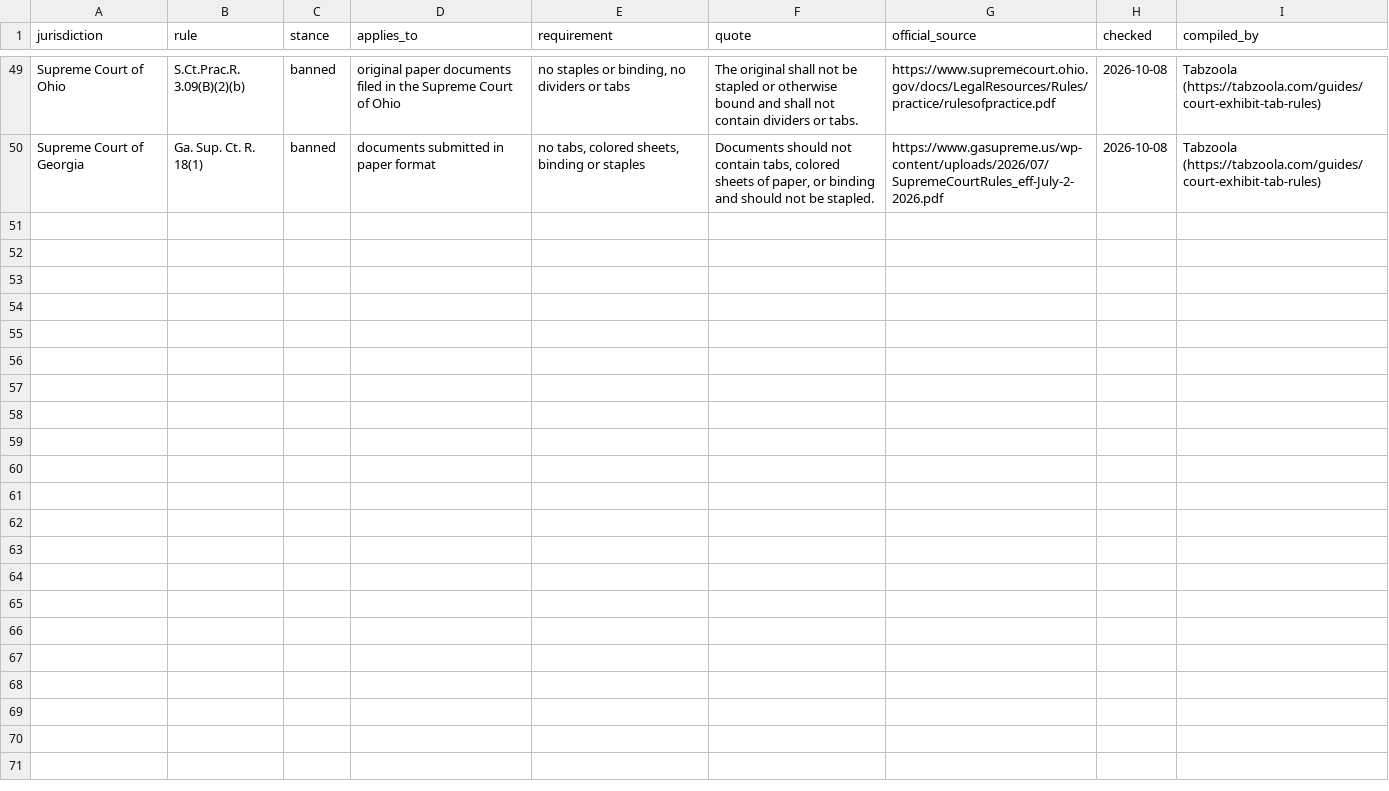
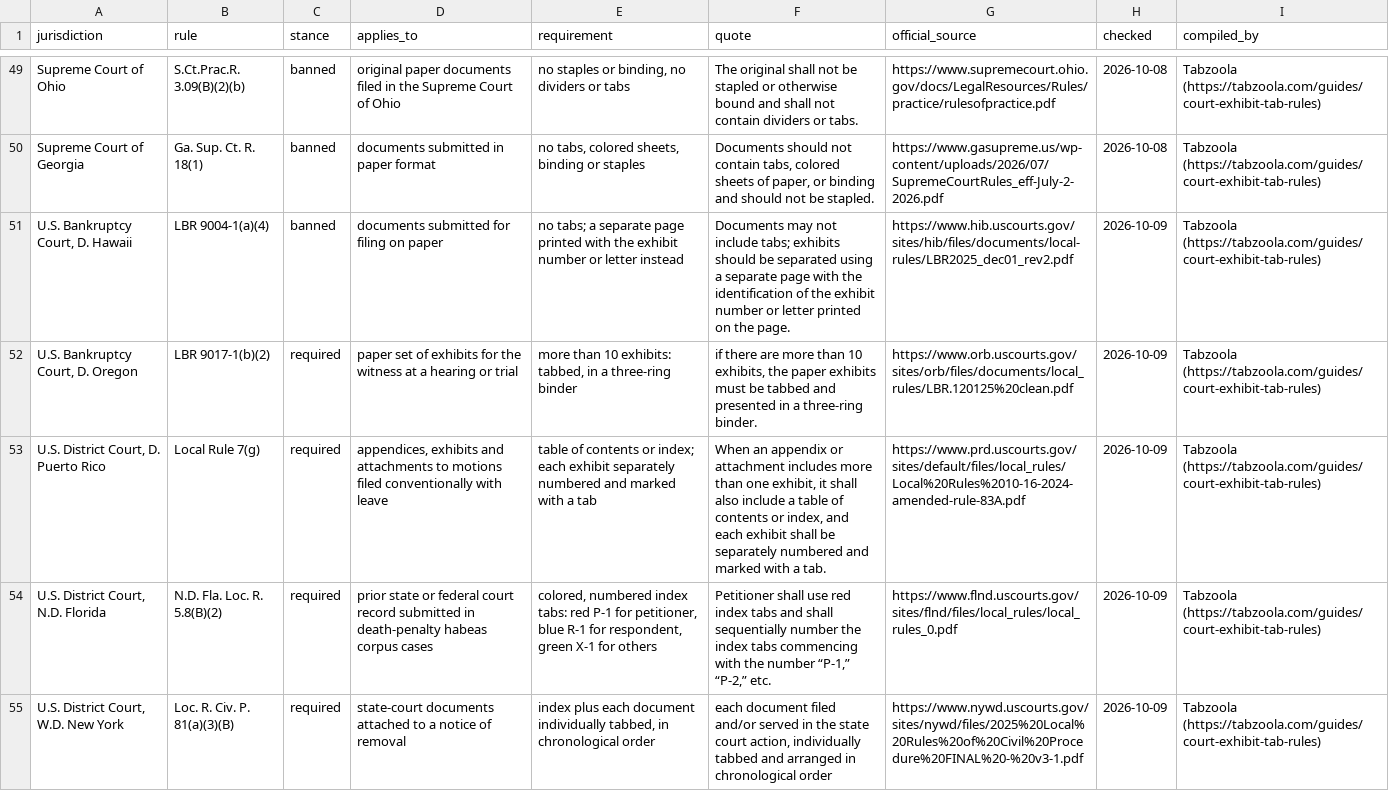
Before and after one commit to anselmoindex/custom-index-tab-prices, a CSV file: court-tab-rules.csv, drawn as a sheet; only a part is shown, gaps mark what is left out.

Commit message:
Court tab rules: 47 courts (Bankr. D. Haw. LBR 9004-1(a)(4) ban, Bankr. D. Or. LBR 9017-1(b)(2), D.P.R. L.R. 7(g), N.D. Fla. Loc. R. 5.8(B)(2), W.D.N.Y. Loc. R. Civ. P. 81(a)(3)(B))

```diff
--- a/court-tab-rules.csv
+++ b/court-tab-rules.csv
@@ -50 +50,6 @@ Supreme Court of Ohio,S.Ct.Prac.R. 3.09(B)(2)(b),banned,original paper documents
 Supreme Court of Georgia,Ga. Sup. Ct. R. 18(1),banned,documents submitted in paper format,"no tabs, colored sheets, binding or staples","Documents should not contain tabs, colored sheets of paper, or binding and should not be stapled.",https://www.gasupreme.us/wp-content/uploads/2026/07/SupremeCourtRules_eff-July-2-2026.pdf,2026-10-08,Tabzoola (https://tabzoola.com/guides/court-exhibit-tab-rules)
+"U.S. Bankruptcy Court, D. Hawaii",LBR 9004-1(a)(4),banned,documents submitted for filing on paper,no tabs; a separate page printed with the exhibit number or letter instead,Documents may not include tabs; exhibits should be separated using a separate page with the identification of the exhibit number or letter printed on the page.,https://www.hib.uscourts.gov/sites/hib/files/documents/local-rules/LBR2025_dec01_rev2.pdf,2026-10-09,Tabzoola (https://tabzoola.com/guides/court-exhibit-tab-rules)
+"U.S. Bankruptcy Court, D. Oregon",LBR 9017-1(b)(2),required,paper set of exhibits for the witness at a hearing or trial,"more than 10 exhibits: tabbed, in a three-ring binder","if there are more than 10 exhibits, the paper exhibits must be tabbed and presented in a three-ring binder.",https://www.orb.uscourts.gov/sites/orb/files/documents/local_rules/LBR.120125%20clean.pdf,2026-10-09,Tabzoola (https://tabzoola.com/guides/court-exhibit-tab-rules)
+"U.S. District Court, D. Puerto Rico",Local Rule 7(g),required,"appendices, exhibits and attachments to motions filed conventionally with leave",table of contents or index; each exhibit separately numbered and marked with a tab,"When an appendix or attachment includes more than one exhibit, it shall also include a table of contents or index, and each exhibit shall be separately numbered and marked with a tab.",https://www.prd.uscourts.gov/sites/default/files/local_rules/Local%20Rules%2010-16-2024-amended-rule-83A.pdf,2026-10-09,Tabzoola (https://tabzoola.com/guides/court-exhibit-tab-rules)
+"U.S. District Court, N.D. Florida",N.D. Fla. Loc. R. 5.8(B)(2),required,prior state or federal court record submitted in death-penalty habeas corpus cases,"colored, numbered index tabs: red P-1 for petitioner, blue R-1 for respondent, green X-1 for others","Petitioner shall use red index tabs and shall sequentially number the index tabs commencing with the number “P-1,” “P-2,” etc.",https://www.flnd.uscourts.gov/sites/flnd/files/local_rules/local_rules_0.pdf,2026-10-09,Tabzoola (https://tabzoola.com/guides/court-exhibit-tab-rules)
+"U.S. District Court, W.D. New York",Loc. R. Civ. P. 81(a)(3)(B),required,state-court documents attached to a notice of removal,"index plus each document individually tabbed, in chronological order","each document filed and/or served in the state court action, individually tabbed and arranged in chronological order",https://www.nywd.uscourts.gov/sites/nywd/files/2025%20Local%20Rules%20of%20Civil%20Procedure%20FINAL%20-%20v3-1.pdf,2026-10-09,Tabzoola (https://tabzoola.com/guides/court-exhibit-tab-rules)
```
